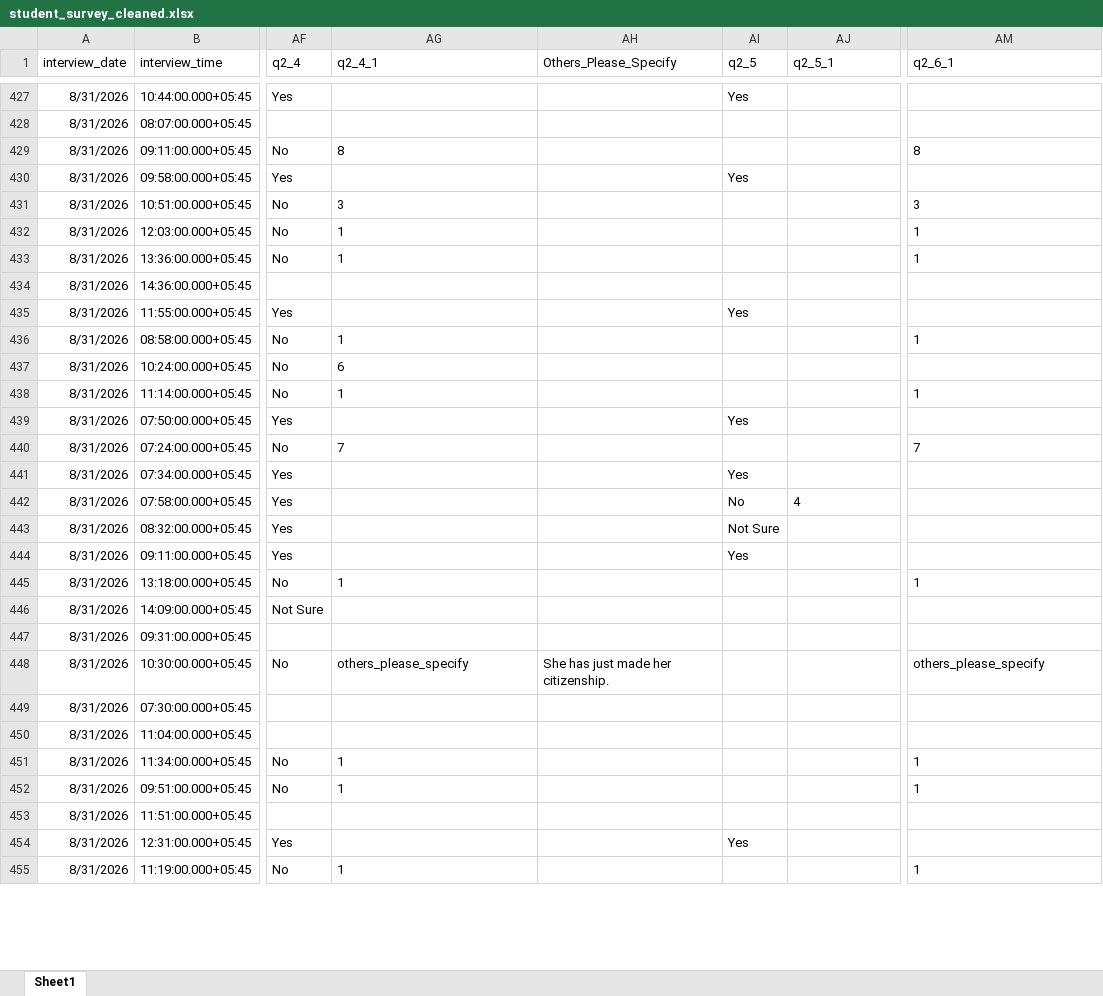
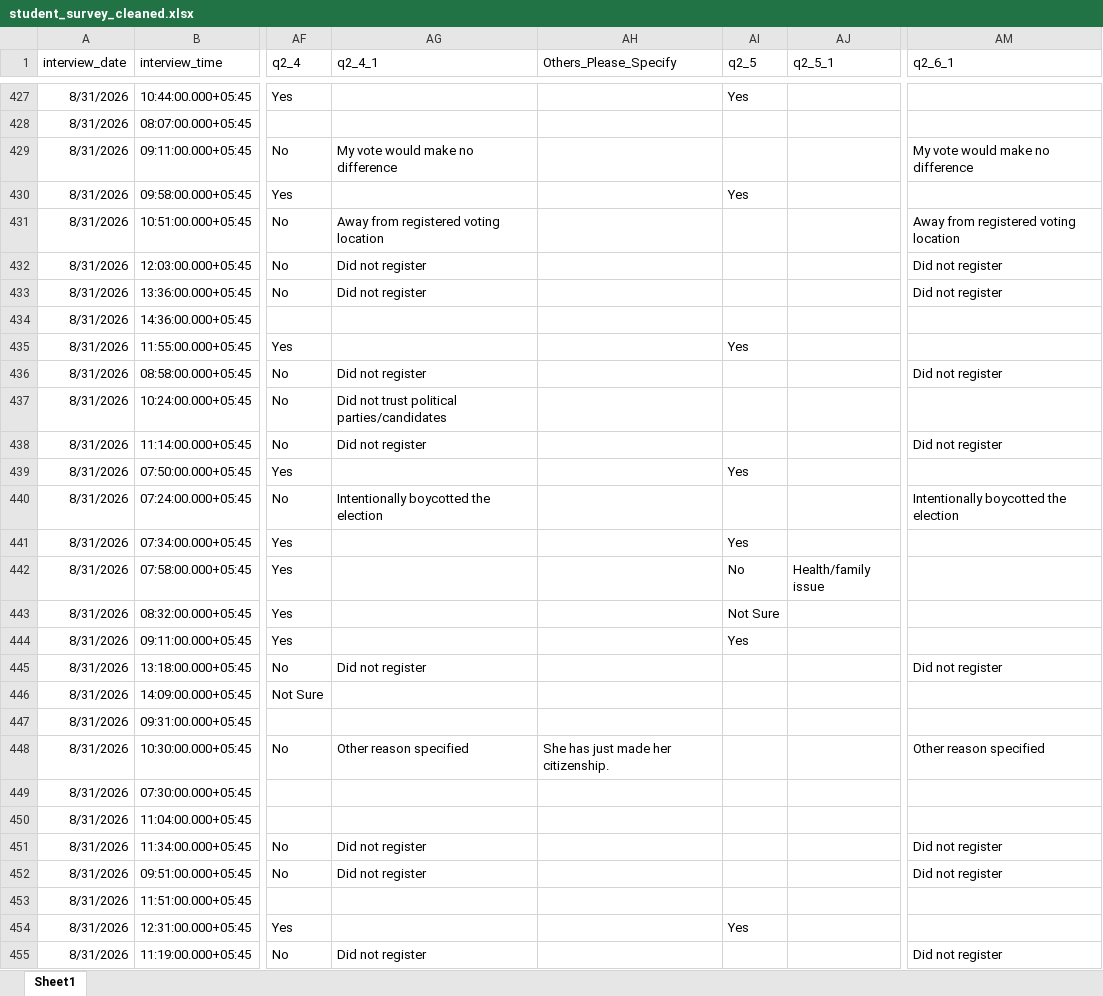
Before and after one commit to acharyaarpan/FNF-student, an Excel workbook: 1_data/2_clean/student_survey_cleaned.xlsx, sheet Sheet1, drawn as a sheet; only a part is shown, gaps mark what is left out; values as stored, in another font and other column widths than the file's, no borders; the diff covers the shown part only; the diff names each change by its address in the sheet, - before the commit and + after, or states it on an @@ line.

```diff
--- a/1_data/2_clean/student_survey_cleaned.xlsx (sheet Sheet1)
+++ b/1_data/2_clean/student_survey_cleaned.xlsx (sheet Sheet1)
-AG429 (q2_4_1): 8
+AG429 (q2_4_1): My vote would make no difference
-AM429 (q2_6_1): 8
+AM429 (q2_6_1): My vote would make no difference
-AG431 (q2_4_1): 3
+AG431 (q2_4_1): Away from registered voting location
-AM431 (q2_6_1): 3
+AM431 (q2_6_1): Away from registered voting location
-AG432:AG433 (q2_4_1): 1
+AG432:AG433 (q2_4_1): Did not register
-AM432:AM433 (q2_6_1): 1
+AM432:AM433 (q2_6_1): Did not register
-AG436 (q2_4_1): 1
+AG436 (q2_4_1): Did not register
-AM436 (q2_6_1): 1
+AM436 (q2_6_1): Did not register
-AG437 (q2_4_1): 6
+AG437 (q2_4_1): Did not trust political parties/candidates
-AG438 (q2_4_1): 1
+AG438 (q2_4_1): Did not register
-AM438 (q2_6_1): 1
+AM438 (q2_6_1): Did not register
-AG440 (q2_4_1): 7
+AG440 (q2_4_1): Intentionally boycotted the election
-AM440 (q2_6_1): 7
+AM440 (q2_6_1): Intentionally boycotted the election
-AJ442 (q2_5_1): 4
+AJ442 (q2_5_1): Health/family issue
-AG445 (q2_4_1): 1
+AG445 (q2_4_1): Did not register
-AM445 (q2_6_1): 1
+AM445 (q2_6_1): Did not register
-AG448 (q2_4_1): others_please_specify
+AG448 (q2_4_1): Other reason specified
-AM448 (q2_6_1): others_please_specify
+AM448 (q2_6_1): Other reason specified
-AG451:AG452 (q2_4_1): 1
+AG451:AG452 (q2_4_1): Did not register
-AM451:AM452 (q2_6_1): 1
+AM451:AM452 (q2_6_1): Did not register
-AG455 (q2_4_1): 1
+AG455 (q2_4_1): Did not register
-AM455 (q2_6_1): 1
+AM455 (q2_6_1): Did not register
```
Also changed, not shown: 436 edited cells elsewhere in this sheet, 18 other files.
